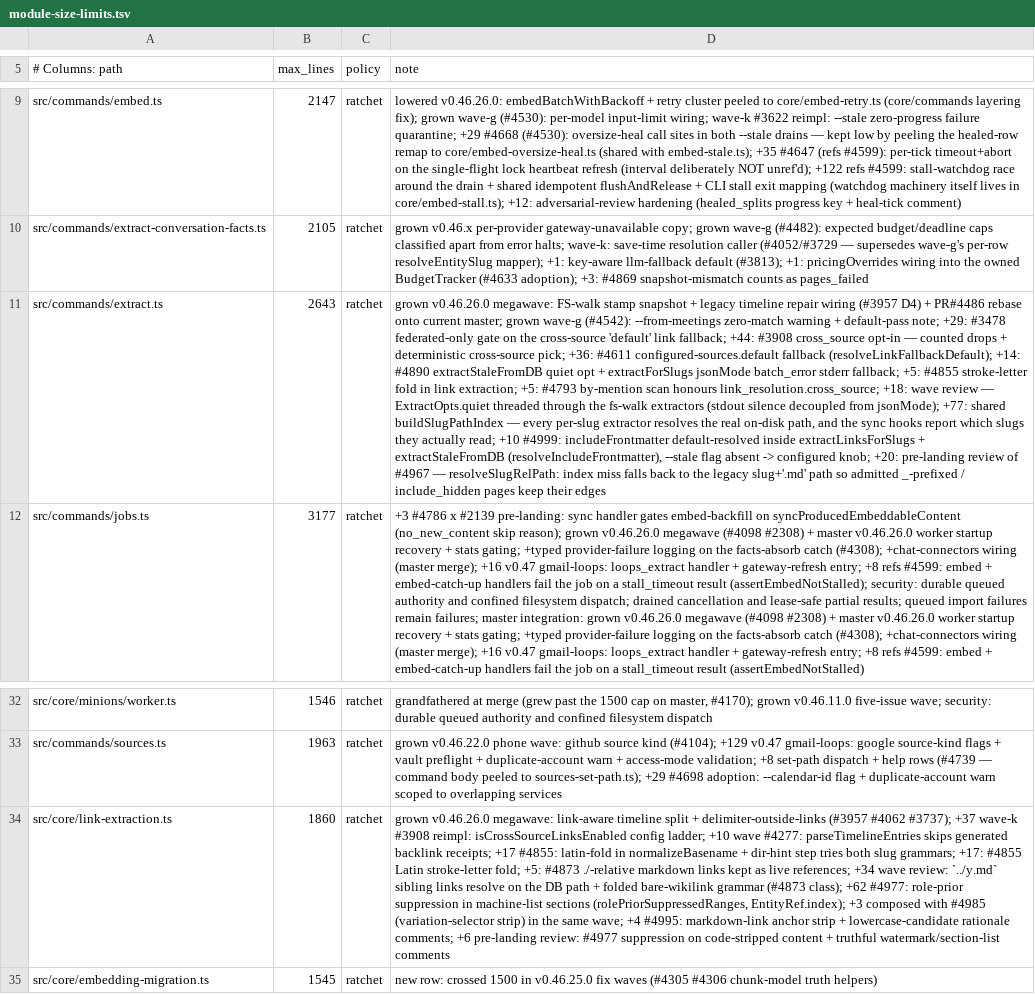
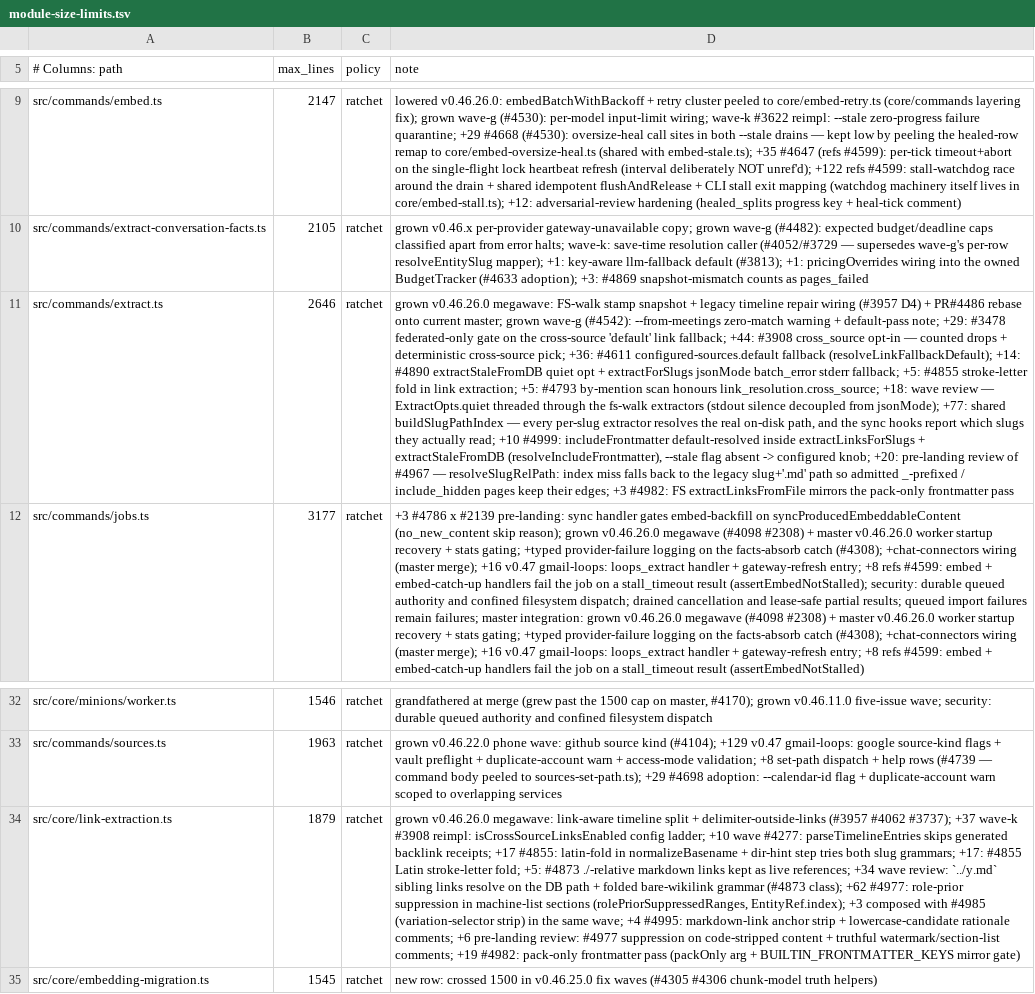
Before and after one commit to JamesSparkMojo/gbrain, a TSV file: scripts/module-size-limits.tsv, drawn as a sheet; only a part is shown, gaps mark what is left out; the diff names each change by its address in the sheet, - before the commit and + after, or states it on an @@ line.

```diff
--- a/scripts/module-size-limits.tsv
+++ b/scripts/module-size-limits.tsv
-B11 (max_lines): 2643
+B11 (max_lines): 2646
-D11 (note): …keep their edges
+D11 (note): …keep their edges; +3 #4982: FS extractLinksFromFile mirrors the pack-only frontmatter pass
-B34 (max_lines): 1860
+B34 (max_lines): 1879
-D34 (note): …truthful watermark/section-list comments
+D34 (note): …truthful watermark/section-list comments; +19 #4982: pack-only frontmatter pass (packOnly arg + BUILTIN_FRONTMATTER_KEYS mirror gate)
```
Also changed, not shown: 5 other files.
